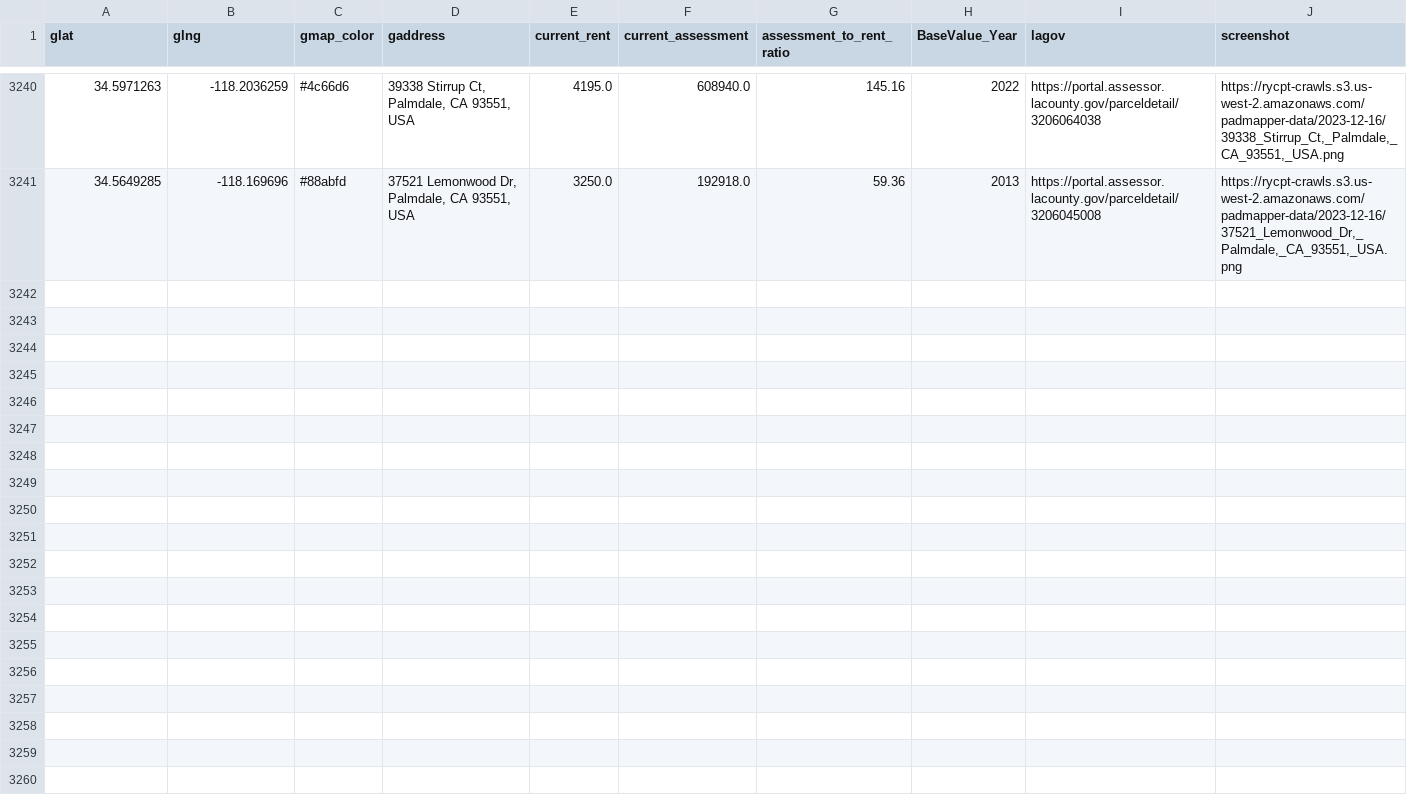
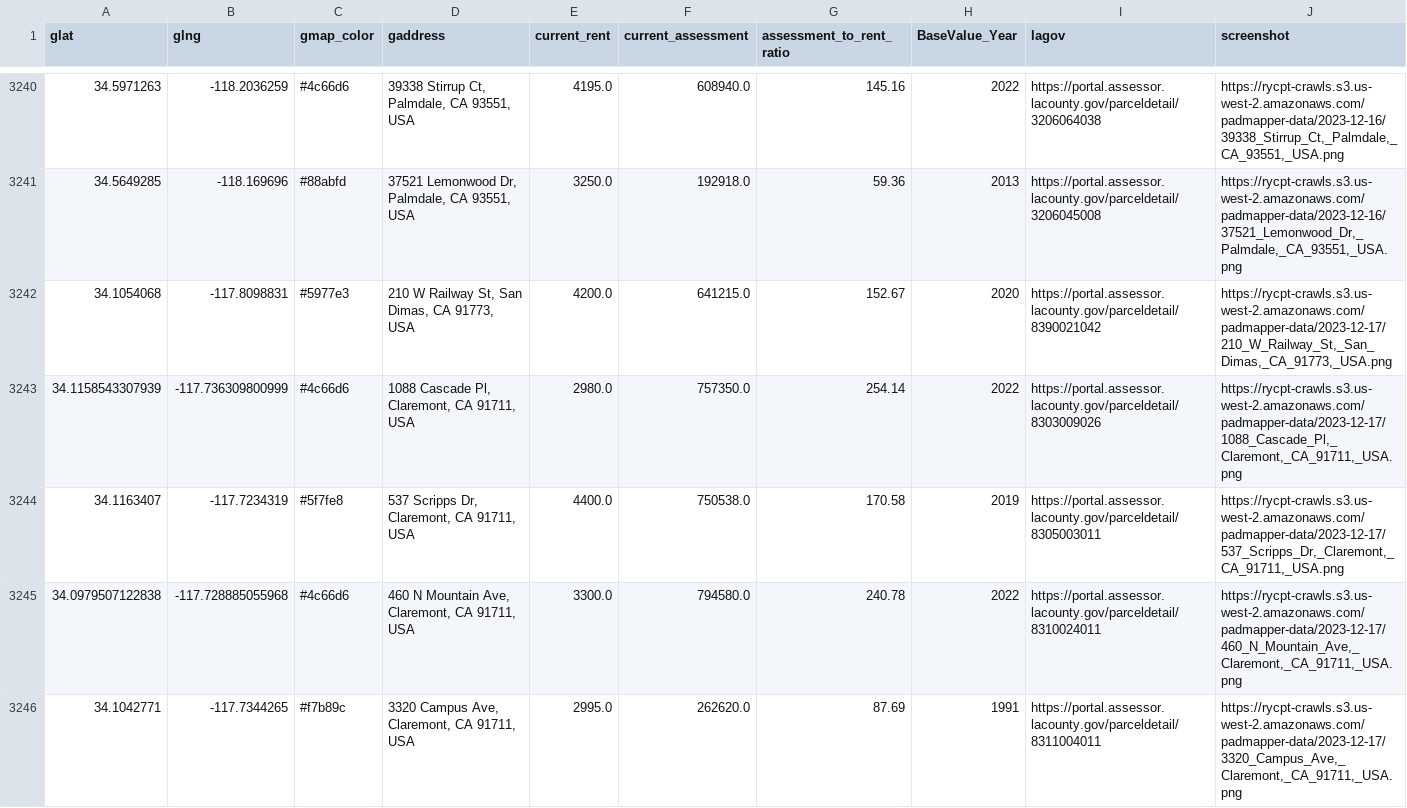
Before and after one commit to rcompton/ryancompton.net, a TSV file: assets/taxrentlocations.tsv, drawn as a sheet; only a part is shown, gaps mark what is left out; the diff covers the shown part only.

```diff
--- a/assets/taxrentlocations.tsv
+++ b/assets/taxrentlocations.tsv
@@ -3241 +3241,6 @@ glat	glng	gmap_color	gaddress	current_rent	current_assessment	assessment_to_rent
 34.5649285	-118.169696	#88abfd	37521 Lemonwood Dr, Palmdale, CA 93551, USA	3250.0	192918.0	59.36	2013	https://portal.assessor.lacounty.gov/parceldetail/3206045008	https://rycpt-crawls.s3.us-west-2.amazonaws.com/padmapper-data/2023-12-16/37521_Lemonwood_Dr,_Palmdale,_CA_93551,_USA.png
+34.1054068	-117.8098831	#5977e3	210 W Railway St, San Dimas, CA 91773, USA	4200.0	641215.0	152.67	2020	https://portal.assessor.lacounty.gov/parceldetail/8390021042	https://rycpt-crawls.s3.us-west-2.amazonaws.com/padmapper-data/2023-12-17/210_W_Railway_St,_San_Dimas,_CA_91773,_USA.png
+34.1158543307939	-117.736309800999	#4c66d6	1088 Cascade Pl, Claremont, CA 91711, USA	2980.0	757350.0	254.14	2022	https://portal.assessor.lacounty.gov/parceldetail/8303009026	https://rycpt-crawls.s3.us-west-2.amazonaws.com/padmapper-data/2023-12-17/1088_Cascade_Pl,_Claremont,_CA_91711,_USA.png
+34.1163407	-117.7234319	#5f7fe8	537 Scripps Dr, Claremont, CA 91711, USA	4400.0	750538.0	170.58	2019	https://portal.assessor.lacounty.gov/parceldetail/8305003011	https://rycpt-crawls.s3.us-west-2.amazonaws.com/padmapper-data/2023-12-17/537_Scripps_Dr,_Claremont,_CA_91711,_USA.png
+34.0979507122838	-117.728885055968	#4c66d6	460 N Mountain Ave, Claremont, CA 91711, USA	3300.0	794580.0	240.78	2022	https://portal.assessor.lacounty.gov/parceldetail/8310024011	https://rycpt-crawls.s3.us-west-2.amazonaws.com/padmapper-data/2023-12-17/460_N_Mountain_Ave,_Claremont,_CA_91711,_USA.png
+34.1042771	-117.7344265	#f7b89c	3320 Campus Ave, Claremont, CA 91711, USA	2995.0	262620.0	87.69	1991	https://portal.assessor.lacounty.gov/parceldetail/8311004011	https://rycpt-crawls.s3.us-west-2.amazonaws.com/padmapper-data/2023-12-17/3320_Campus_Ave,_Claremont,_CA_91711,_USA.png
```
Also changed, not shown: 4 added rows elsewhere in this file, 2 other files.
